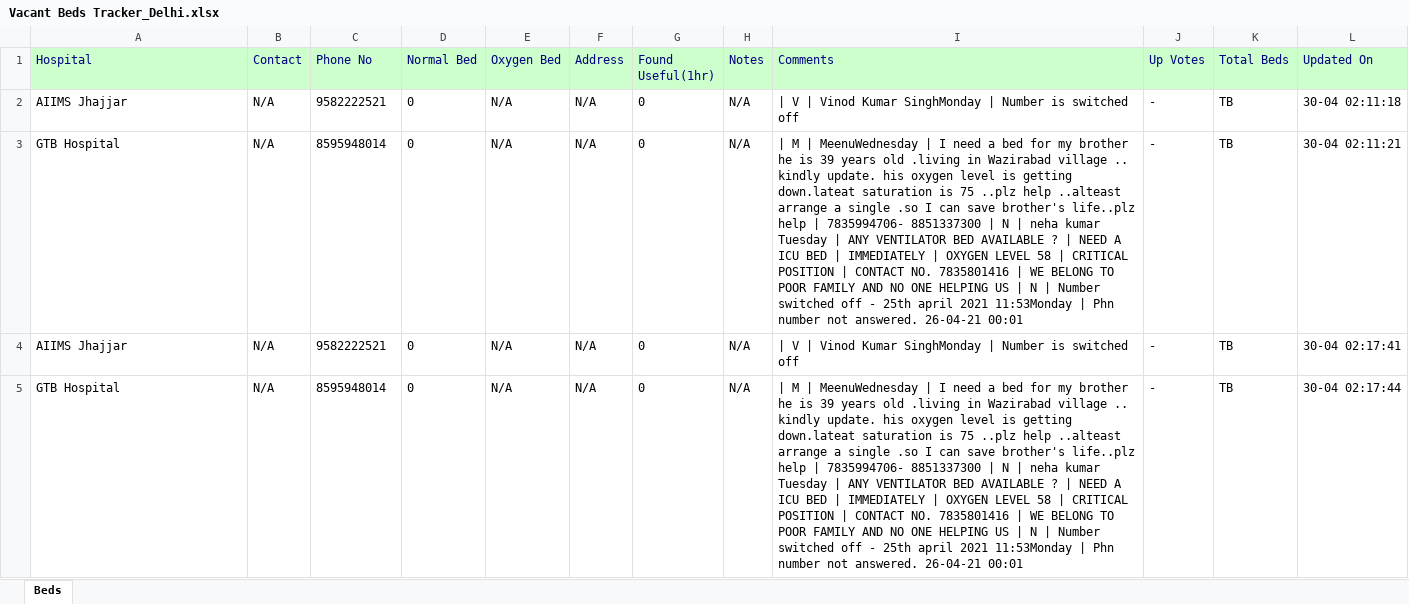
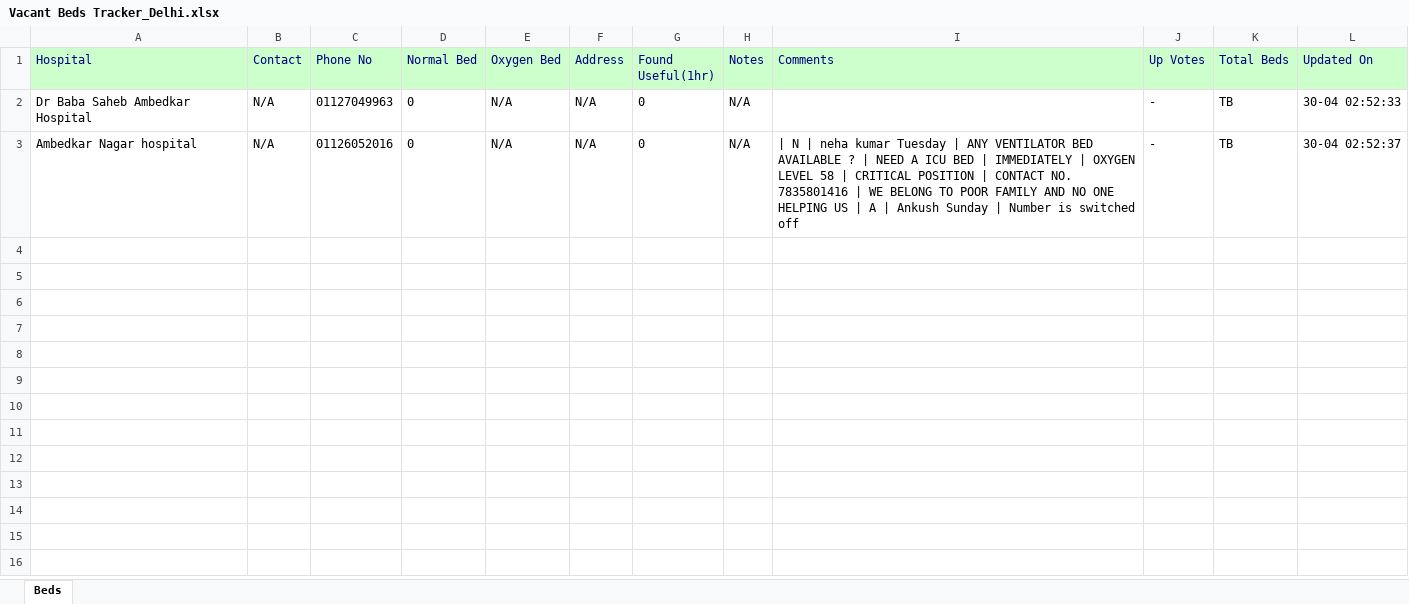
Before and after one commit to CSesc/JavaProjects, an Excel workbook: eclipse-workspace/utkarsh/Vacant Beds Tracker_Delhi.xlsx, sheet Beds, drawn as a sheet; values as stored, in another font and other column widths than the file's, no borders; removed rows and columns are numbered as before the commit, all else as after; the diff names each change by its address in the sheet, - before the commit and + after, or states it on an @@ line.

```diff
--- a/eclipse-workspace/utkarsh/Vacant Beds Tracker_Delhi.xlsx (sheet Beds)
+++ b/eclipse-workspace/utkarsh/Vacant Beds Tracker_Delhi.xlsx (sheet Beds)
-row 2: AIIMS Jhajjar | N/A | 9582222521 | 0 | N/A | N/A | 0 | N/A | | V | Vinod Kumar SinghMonday | Number is switched off | - | TB | 30-04 02:11:18
-A2 (Hospital): GTB Hospital
+A2 (Hospital): Dr Baba Saheb Ambedkar Hospital
-C2 (Phone No): 8595948014
+C2 (Phone No): 01127049963
-I2 (Comments): | M | MeenuWednesday | I need a bed for my brother he is 39 years old .living in Wazirabad village .. kindly update. his oxygen level is getting down.lateat saturation is 75 ..plz help ..alteast arrange a single .so I can save brother's life..plz help | 7835994706- 8851337300 | N | neha kumar Tuesday | ANY VENTILATOR BED AVAILABLE ? | NEED A ICU BED | IMMEDIATELY | OXYGEN LEVEL 58 | CRITICAL POSITION | CONTACT NO. 7835801416 | WE BELONG TO POOR FAMILY AND NO ONE HELPING US | N | Number switched off - 25th april 2021 11:53Monday | Phn number not answered. 26-04-21 00:01
+I2 (Comments): (empty)
-L2 (Updated On): 30-04 02:11:21
+L2 (Updated On): 30-04 02:52:33
-row 4: AIIMS Jhajjar | N/A | 9582222521 | 0 | N/A | N/A | 0 | N/A | | V | Vinod Kumar SinghMonday | Number is switched off | - | TB | 30-04 02:17:41
-A3 (Hospital): GTB Hospital
+A3 (Hospital): Ambedkar Nagar hospital
-C3 (Phone No): 8595948014
+C3 (Phone No): 01126052016
-I3 (Comments): | M | MeenuWednesday | I need a bed for my brother he is 39 years old .living in Wazirabad village .. kindly update. his oxygen level is getting down.lateat saturation is 75 ..plz help ..alteast arrange a single .so I can save brother's life..plz help | 7835994706- 8851337300 | N | neha kumar Tuesday | ANY VENTILATOR BED AVAILABLE ? | NEED A ICU BED | IMMEDIATELY | OXYGEN LEVEL 58 | CRITICAL POSITION | CONTACT NO. 7835801416 | WE BELONG TO POOR FAMILY AND NO ONE HELPING US | N | Number switched off - 25th april 2021 11:53Monday | Phn number not answered. 26-04-21 00:01
+I3 (Comments): | N | neha kumar Tuesday | ANY VENTILATOR BED AVAILABLE ? | NEED A ICU BED | IMMEDIATELY | OXYGEN LEVEL 58 | CRITICAL POSITION | CONTACT NO. 7835801416 | WE BELONG TO POOR FAMILY AND NO ONE HELPING US | A | Ankush Sunday | Number is switched off
-L3 (Updated On): 30-04 02:17:44
+L3 (Updated On): 30-04 02:52:37
```
Also changed, not shown: 5 other files.
